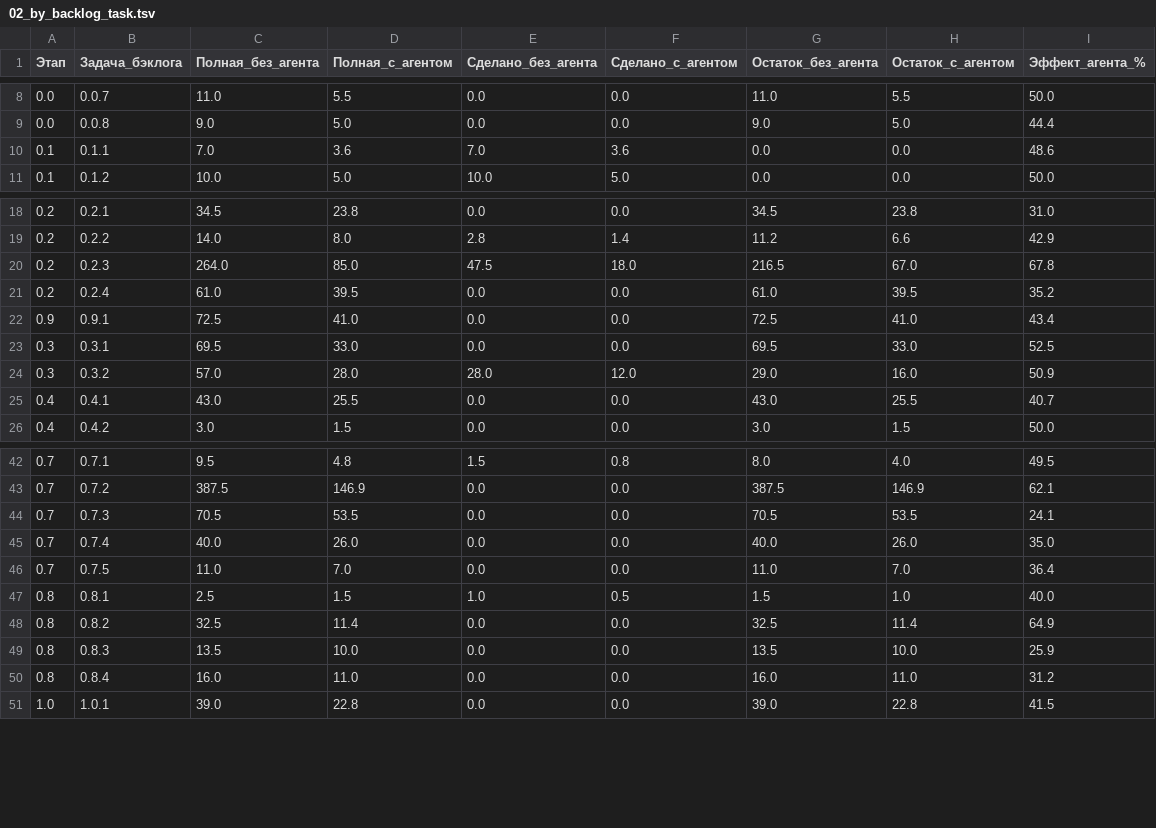
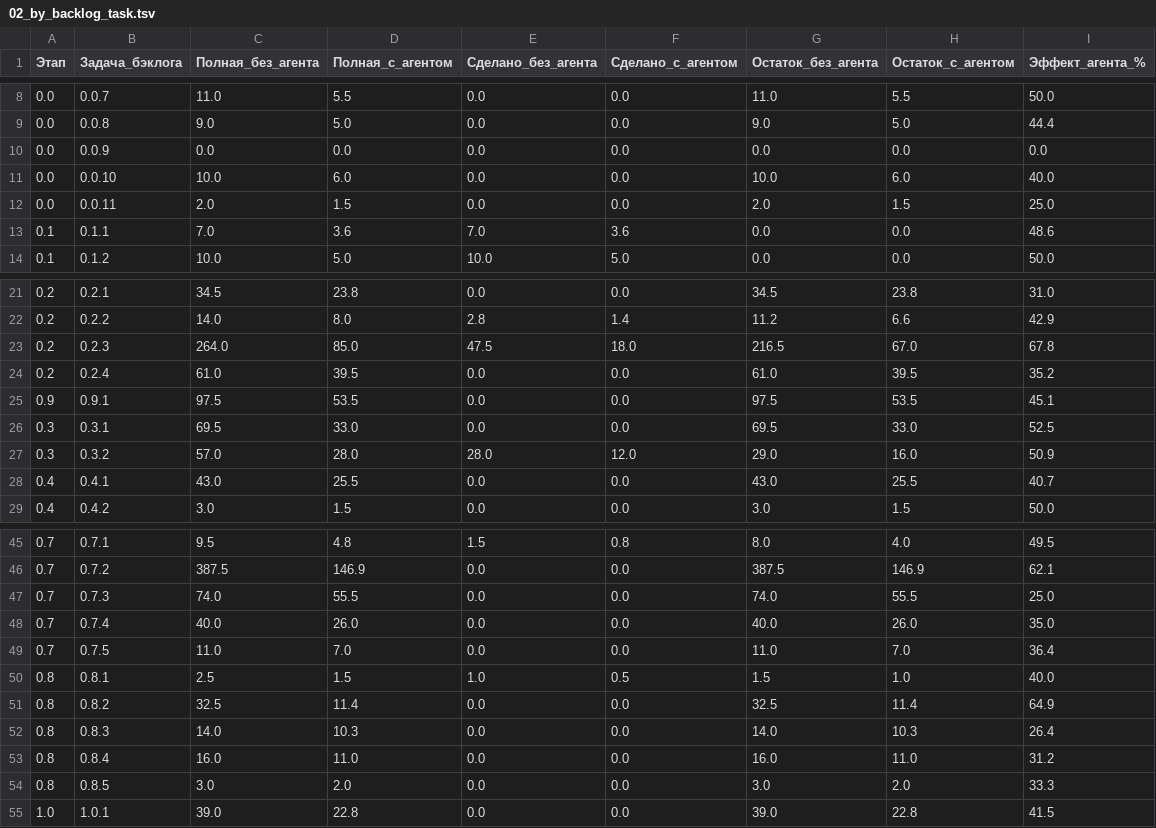
Before and after one commit to ivasylyev/BlazorSvt, a TSV file: docs/estimation/02_by_backlog_task.tsv, drawn as a sheet; only a part is shown, gaps mark what is left out.

```diff
--- a/docs/estimation/02_by_backlog_task.tsv
+++ b/docs/estimation/02_by_backlog_task.tsv
@@ -9,2 +9,5 @@
 0.0	0.0.8	9.0	5.0	0.0	0.0	9.0	5.0	44.4
+0.0	0.0.9	0.0	0.0	0.0	0.0	0.0	0.0	0.0
+0.0	0.0.10	10.0	6.0	0.0	0.0	10.0	6.0	40.0
+0.0	0.0.11	2.0	1.5	0.0	0.0	2.0	1.5	25.0
 0.1	0.1.1	7.0	3.6	7.0	3.6	0.0	0.0	48.6
@@ -21,3 +24,3 @@
 0.2	0.2.4	61.0	39.5	0.0	0.0	61.0	39.5	35.2
-0.9	0.9.1	72.5	41.0	0.0	0.0	72.5	41.0	43.4
+0.9	0.9.1	97.5	53.5	0.0	0.0	97.5	53.5	45.1
 0.3	0.3.1	69.5	33.0	0.0	0.0	69.5	33.0	52.5
@@ -43,3 +46,3 @@
 0.7	0.7.2	387.5	146.9	0.0	0.0	387.5	146.9	62.1
-0.7	0.7.3	70.5	53.5	0.0	0.0	70.5	53.5	24.1
+0.7	0.7.3	74.0	55.5	0.0	0.0	74.0	55.5	25.0
 0.7	0.7.4	40.0	26.0	0.0	0.0	40.0	26.0	35.0
@@ -48,4 +51,5 @@
 0.8	0.8.2	32.5	11.4	0.0	0.0	32.5	11.4	64.9
-0.8	0.8.3	13.5	10.0	0.0	0.0	13.5	10.0	25.9
+0.8	0.8.3	14.0	10.3	0.0	0.0	14.0	10.3	26.4
 0.8	0.8.4	16.0	11.0	0.0	0.0	16.0	11.0	31.2
+0.8	0.8.5	3.0	2.0	0.0	0.0	3.0	2.0	33.3
 1.0	1.0.1	39.0	22.8	0.0	0.0	39.0	22.8	41.5
```
Also changed, not shown: docs/estimation/00_summary_by_stage.tsv, docs/estimation/01_detail_items.tsv, 7 other files.
